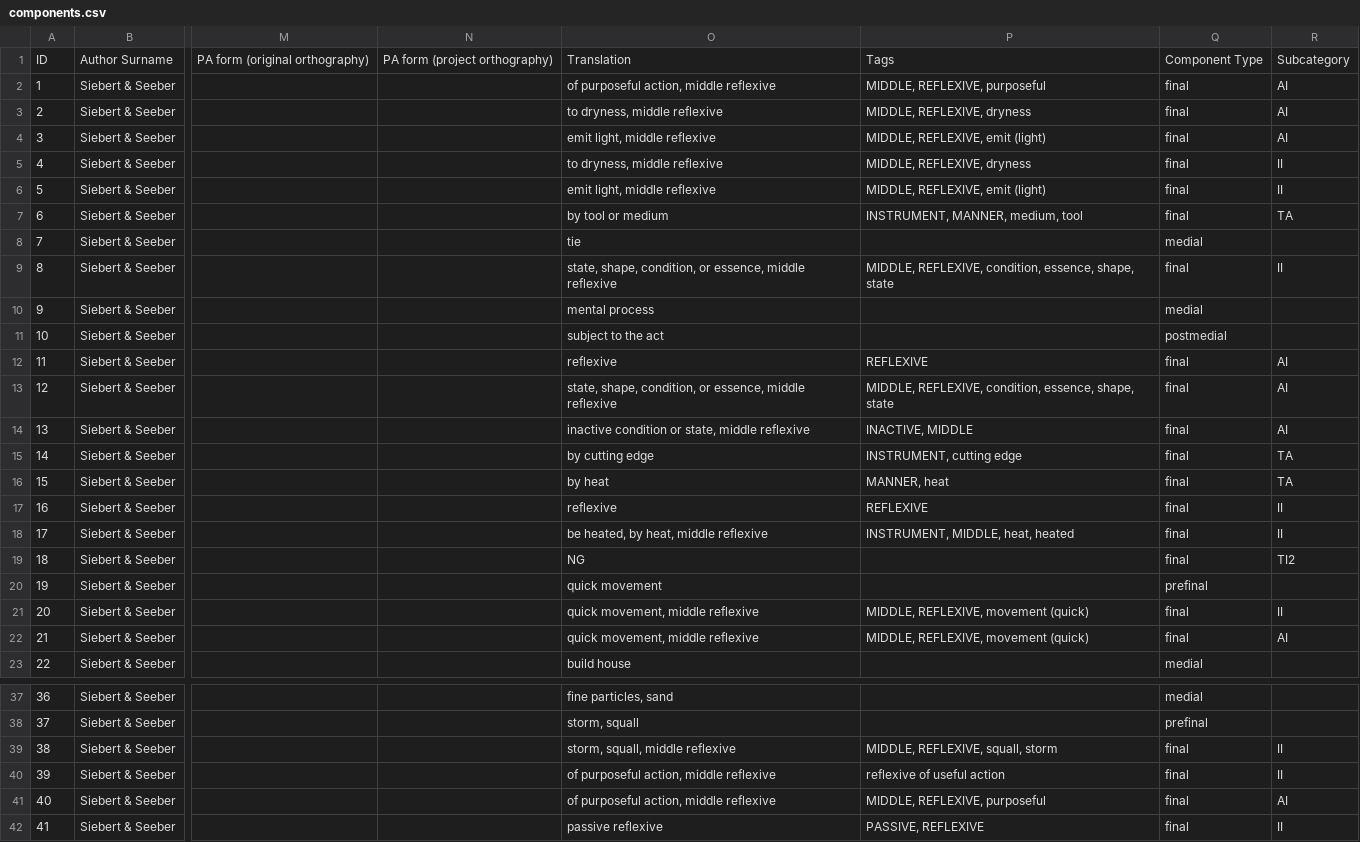
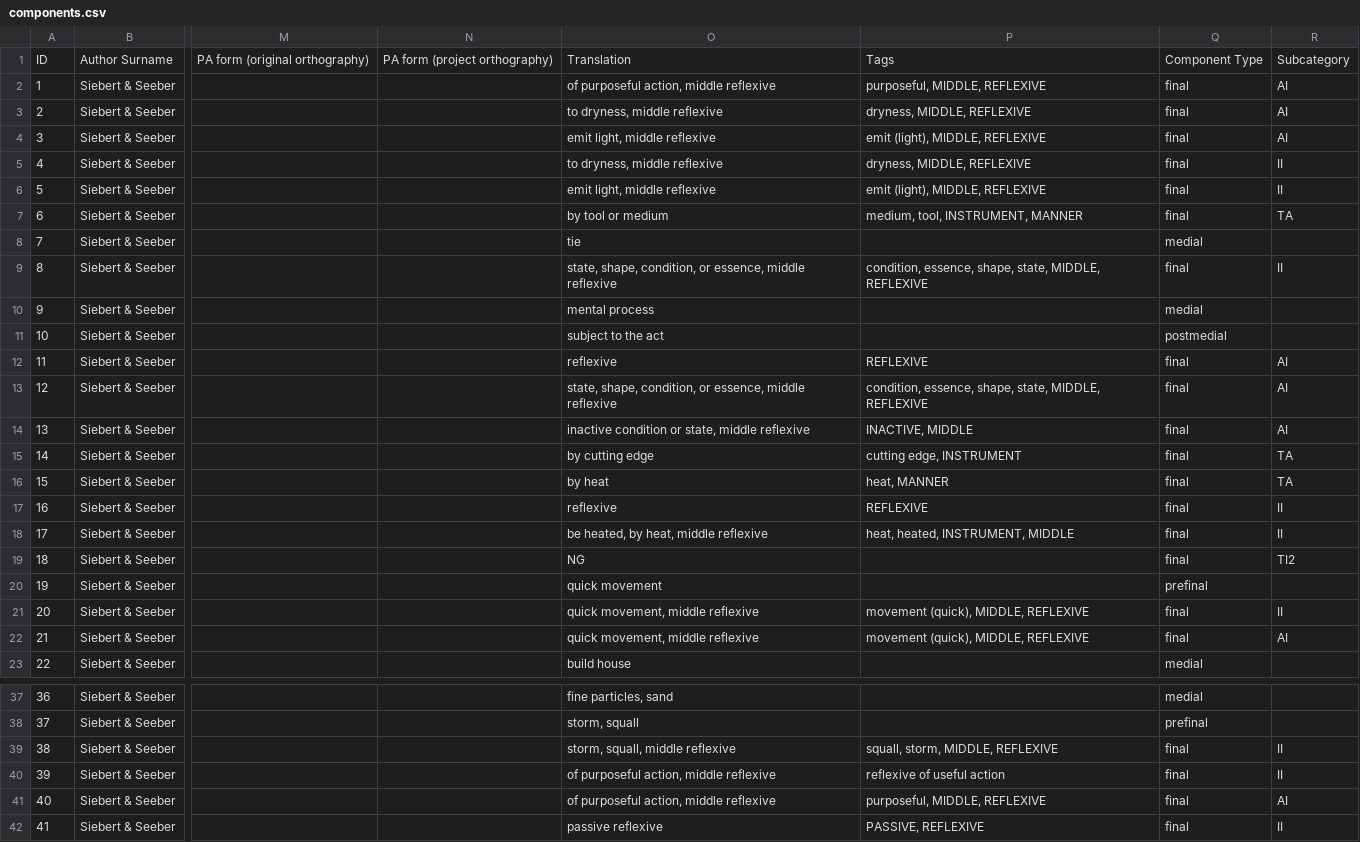
Before and after one commit to dwhieb/Nisinoon, a CSV file: data/csv/Abenaki_Eastern/components.csv, drawn as a sheet; only a part is shown, gaps mark what is left out; the diff names each change by its address in the sheet, - before the commit and + after, or states it on an @@ line.

Commit message:
DATA: Abenaki_Eastern
[skip ci]

```diff
--- a/data/csv/Abenaki_Eastern/components.csv
+++ b/data/csv/Abenaki_Eastern/components.csv
-P2: MIDDLE, REFLEXIVE, purposeful
+P2: purposeful, MIDDLE, REFLEXIVE
-P3: MIDDLE, REFLEXIVE, dryness
+P3: dryness, MIDDLE, REFLEXIVE
-P4: MIDDLE, REFLEXIVE, emit (light)
+P4: emit (light), MIDDLE, REFLEXIVE
-P5: MIDDLE, REFLEXIVE, dryness
+P5: dryness, MIDDLE, REFLEXIVE
-P6: MIDDLE, REFLEXIVE, emit (light)
+P6: emit (light), MIDDLE, REFLEXIVE
-P7: INSTRUMENT, MANNER, medium, tool
+P7: medium, tool, INSTRUMENT, MANNER
-P9: MIDDLE, REFLEXIVE, condition, essence, shape, state
+P9: condition, essence, shape, state, MIDDLE, REFLEXIVE
-P13: MIDDLE, REFLEXIVE, condition, essence, shape, state
+P13: condition, essence, shape, state, MIDDLE, REFLEXIVE
-P15: INSTRUMENT, cutting edge
+P15: cutting edge, INSTRUMENT
-P16: MANNER, heat
+P16: heat, MANNER
-P18: INSTRUMENT, MIDDLE, heat, heated
+P18: heat, heated, INSTRUMENT, MIDDLE
-P21:P22: MIDDLE, REFLEXIVE, movement (quick)
+P21:P22: movement (quick), MIDDLE, REFLEXIVE
-P39: MIDDLE, REFLEXIVE, squall, storm
+P39: squall, storm, MIDDLE, REFLEXIVE
-P41: MIDDLE, REFLEXIVE, purposeful
+P41: purposeful, MIDDLE, REFLEXIVE
```
